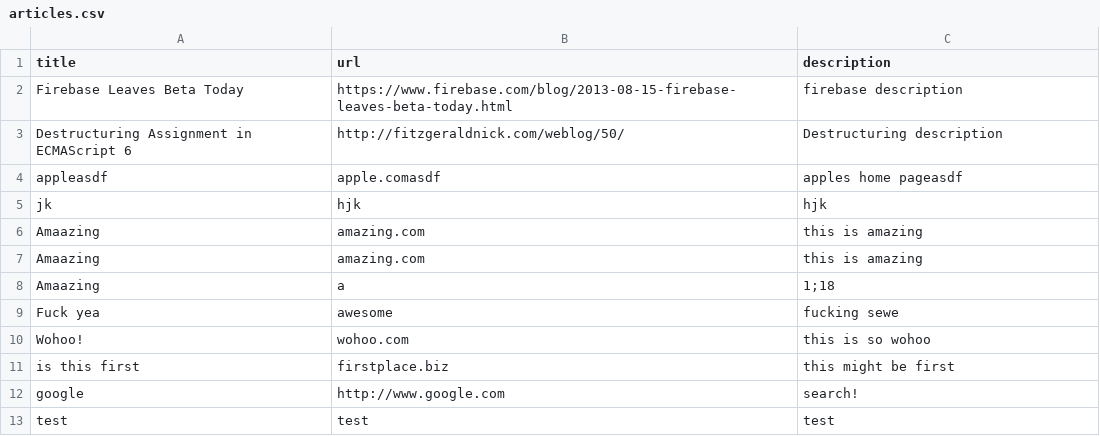
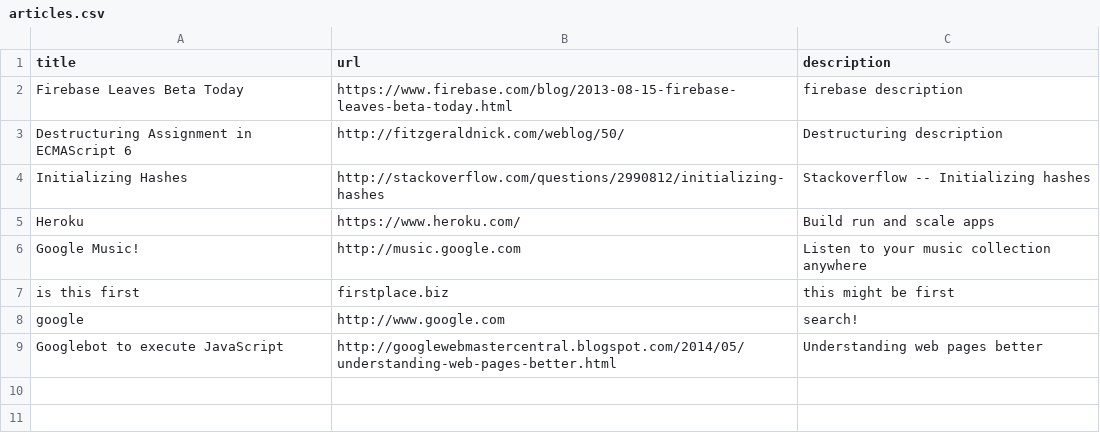
Before and after one commit to davidguerette/slacker_news_2, a CSV file: articles.csv, drawn as a sheet.

```diff
--- a/articles.csv
+++ b/articles.csv
@@ -3,11 +3,7 @@ Firebase Leaves Beta Today,https://www.firebase.com/blog/2013-08-15-firebase-lea
 Destructuring Assignment in ECMAScript 6,http://fitzgeraldnick.com/weblog/50/,Destructuring description
-appleasdf,apple.comasdf,apples home pageasdf
-jk,hjk,hjk
-Amaazing,amazing.com,this is amazing
-Amaazing,amazing.com,this is amazing
-Amaazing,a,1;18
-Fuck yea,awesome,fucking sewe
-Wohoo!,wohoo.com,this is so wohoo
+Initializing Hashes,http://stackoverflow.com/questions/2990812/initializing-hashes,Stackoverflow -- Initializing hashes
+Heroku,https://www.heroku.com/, Build run and scale apps
+Google Music!,http://music.google.com,Listen to your music collection anywhere
 is this first,firstplace.biz,this might be first
 google,http://www.google.com,search!
-test,test,test
+Googlebot to execute JavaScript,http://googlewebmastercentral.blogspot.com/2014/05/understanding-web-pages-better.html,Understanding web pages better
```
Also changed, not shown: 1 other file.
